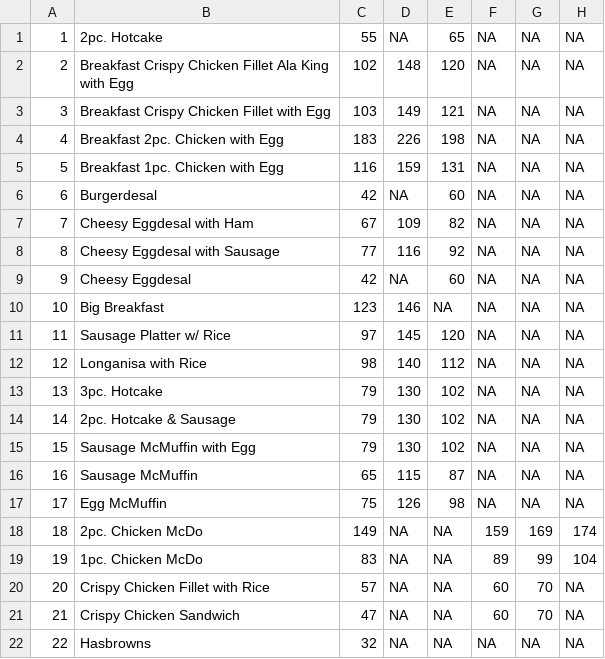
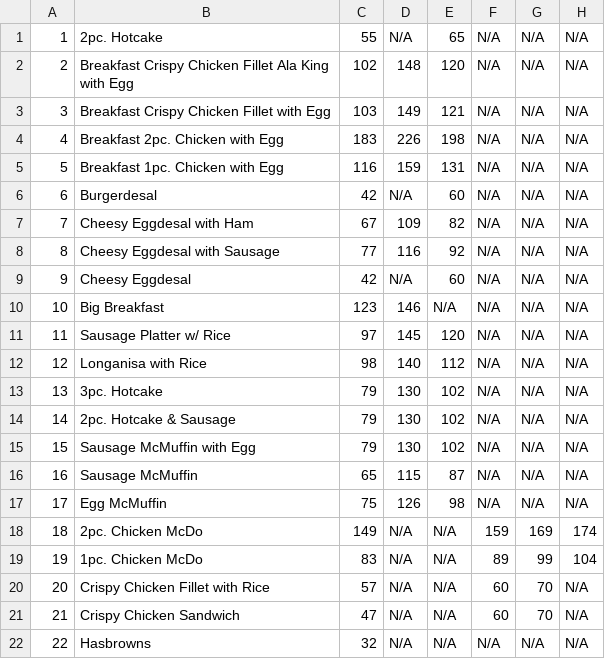
Before and after one commit to Albdog/Busog, a CSV file: app/src/main/assets/CSV/McDo-Breakfast.csv, drawn as a sheet.

```diff
--- a/app/src/main/assets/CSV/McDo-Breakfast.csv
+++ b/app/src/main/assets/CSV/McDo-Breakfast.csv
@@ -1,22 +1,22 @@
-1,2pc. Hotcake,55,NA,65,NA,NA,NA
-2,Breakfast Crispy Chicken Fillet Ala King with Egg,102,148,120,NA,NA,NA
-3,Breakfast Crispy Chicken Fillet with Egg,103,149,121,NA,NA,NA
-4,Breakfast 2pc. Chicken with Egg,183,226,198,NA,NA,NA
-5,Breakfast 1pc. Chicken with Egg,116,159,131,NA,NA,NA
-6,Burgerdesal,42,NA,60,NA,NA,NA
-7,Cheesy Eggdesal with Ham,67,109,82,NA,NA,NA
-8,Cheesy Eggdesal with Sausage,77,116,92,NA,NA,NA
-9,Cheesy Eggdesal,42,NA,60,NA,NA,NA
-10,Big Breakfast,123,146,NA,NA,NA,NA
-11,Sausage Platter w/ Rice,97,145,120,NA,NA,NA
-12,Longanisa with Rice,98,140,112,NA,NA,NA
-13,3pc. Hotcake,79,130,102,NA,NA,NA
-14,2pc. Hotcake & Sausage,79,130,102,NA,NA,NA
-15,Sausage McMuffin with Egg,79,130,102,NA,NA,NA
-16,Sausage McMuffin,65,115,87,NA,NA,NA
-17,Egg McMuffin,75,126,98,NA,NA,NA
-18,2pc. Chicken McDo,149,NA,NA,159,169,174
-19,1pc. Chicken McDo,83,NA,NA,89,99,104
-20,Crispy Chicken Fillet with Rice,57,NA,NA,60,70,NA
-21,Crispy Chicken Sandwich,47,NA,NA,60,70,NA
-22,Hasbrowns,32,NA,NA,NA,NA,NA
+1,2pc. Hotcake,55,N/A,65,N/A,N/A,N/A
+2,Breakfast Crispy Chicken Fillet Ala King with Egg,102,148,120,N/A,N/A,N/A
+3,Breakfast Crispy Chicken Fillet with Egg,103,149,121,N/A,N/A,N/A
+4,Breakfast 2pc. Chicken with Egg,183,226,198,N/A,N/A,N/A
+5,Breakfast 1pc. Chicken with Egg,116,159,131,N/A,N/A,N/A
+6,Burgerdesal,42,N/A,60,N/A,N/A,N/A
+7,Cheesy Eggdesal with Ham,67,109,82,N/A,N/A,N/A
+8,Cheesy Eggdesal with Sausage,77,116,92,N/A,N/A,N/A
+9,Cheesy Eggdesal,42,N/A,60,N/A,N/A,N/A
+10,Big Breakfast,123,146,N/A,N/A,N/A,N/A
+11,Sausage Platter w/ Rice,97,145,120,N/A,N/A,N/A
+12,Longanisa with Rice,98,140,112,N/A,N/A,N/A
+13,3pc. Hotcake,79,130,102,N/A,N/A,N/A
+14,2pc. Hotcake & Sausage,79,130,102,N/A,N/A,N/A
+15,Sausage McMuffin with Egg,79,130,102,N/A,N/A,N/A
+16,Sausage McMuffin,65,115,87,N/A,N/A,N/A
+17,Egg McMuffin,75,126,98,N/A,N/A,N/A
+18,2pc. Chicken McDo,149,N/A,N/A,159,169,174
+19,1pc. Chicken McDo,83,N/A,N/A,89,99,104
+20,Crispy Chicken Fillet with Rice,57,N/A,N/A,60,70,N/A
+21,Crispy Chicken Sandwich,47,N/A,N/A,60,70,N/A
+22,Hasbrowns,32,N/A,N/A,N/A,N/A,N/A
```
Also changed, not shown: app/src/main/assets/CSV/McDo-Burgers.csv, app/src/main/assets/CSV/McDo-Desserts.csv, 53 other files.
